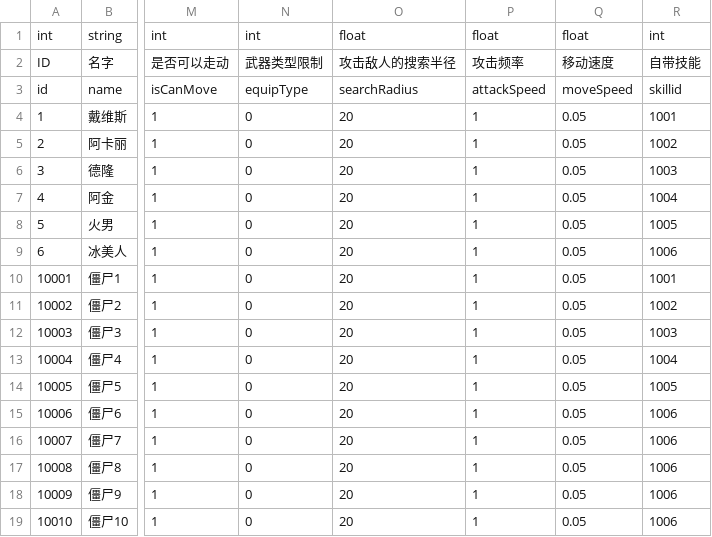
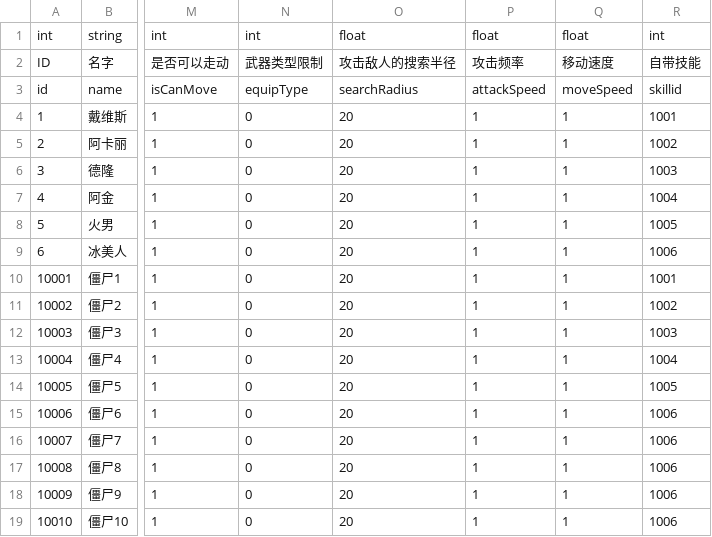
Before and after one commit to lmj888cool/demo01, a CSV file: Assets/StaticData/HeroTableData.csv, drawn as a sheet; only a part is shown, gaps mark what is left out; the diff names each change by its address in the sheet, - before the commit and + after, or states it on an @@ line.

```diff
--- a/Assets/StaticData/HeroTableData.csv
+++ b/Assets/StaticData/HeroTableData.csv
-Q4:Q19: 0.05
+Q4:Q19: 1
```
Also changed, not shown: 37 other files.
